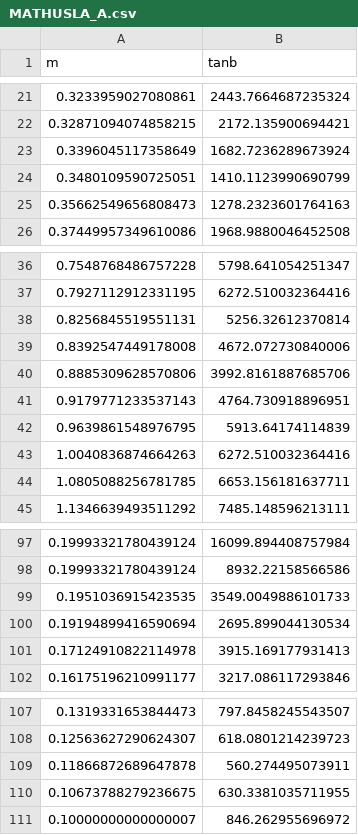
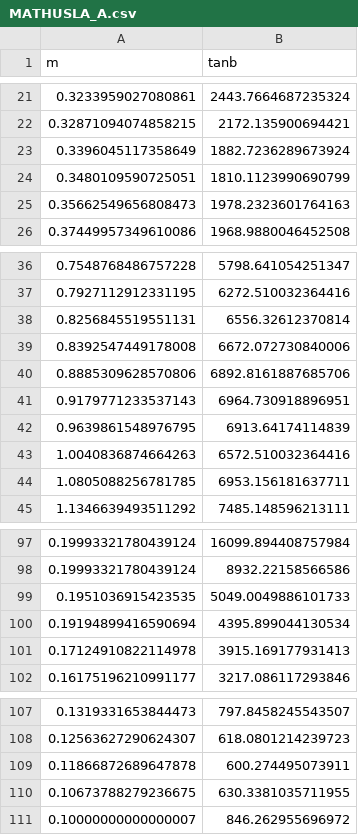
Before and after one commit to stonerainphilo/position_read_analyse_1.3, a CSV file: FINAL_DATA/csv/MATHUSLA_A.csv, drawn as a sheet; only a part is shown, gaps mark what is left out.

Commit message:
新文件：   2HDM_A_SHiP.png 	新文件：   FINAL_DATA/Figs/S_M_C_Comparison_A.png 	修改：     FINAL_DATA/csv/CODEXb_A.csv 	修改：     FINAL_DATA/csv/MATHUSLA_A.csv 	新文件：   FINAL_DATA/csv/SHiP_A.csv 	修改：     plot.ipynb

```diff
--- a/FINAL_DATA/csv/MATHUSLA_A.csv
+++ b/FINAL_DATA/csv/MATHUSLA_A.csv
@@ -22,5 +22,5 @@ m,tanb
 0.32871094074858215, 2172.135900694421
-0.3396045117358649, 1682.7236289673924
-0.3480109590725051, 1410.1123990690799
-0.35662549656808473, 1278.2323601764163
+0.3396045117358649, 1882.7236289673924
+0.3480109590725051, 1810.1123990690799
+0.35662549656808473, 1978.2323601764163
 0.37449957349610086, 1968.9880046452508
@@ -37,9 +37,9 @@ m,tanb
 0.7927112912331195, 6272.510032364416
-0.8256845519551131, 5256.32612370814
-0.8392547449178008, 4672.072730840006
-0.8885309628570806, 3992.8161887685706
-0.9179771233537143, 4764.730918896951
-0.9639861548976795, 5913.64174114839
-1.0040836874664263, 6272.510032364416
-1.0805088256781785, 6653.156181637711
+0.8256845519551131, 6556.32612370814
+0.8392547449178008, 6672.072730840006
+0.8885309628570806, 6892.8161887685706
+0.9179771233537143, 6964.730918896951
+0.9639861548976795, 6913.64174114839
+1.0040836874664263, 6572.510032364416
+1.0805088256781785, 6953.156181637711
 1.1346639493511292, 7485.148596213111
@@ -98,4 +98,4 @@ m,tanb
 0.19993321780439124, 8932.22158566586
-0.1951036915423535, 3549.0049886101733
-0.19194899416590694, 2695.899044130534
+0.1951036915423535, 5049.0049886101733
+0.19194899416590694, 4395.899044130534
 0.17124910822114978, 3915.169177931413
@@ -108,3 +108,3 @@ m,tanb
 0.12563627290624307, 618.0801214239723
-0.11866872689647878, 560.274495073911
+0.11866872689647878, 600.274495073911
 0.10673788279236675, 630.3381035711955
```
Also changed, not shown: FINAL_DATA/csv/CODEXb_A.csv, 4 other files.
